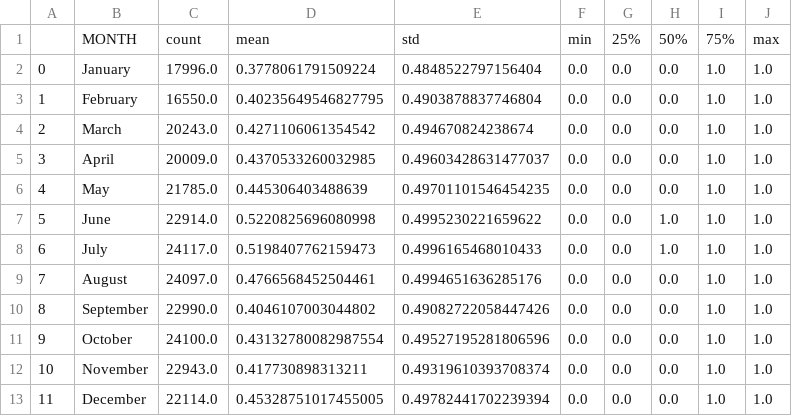
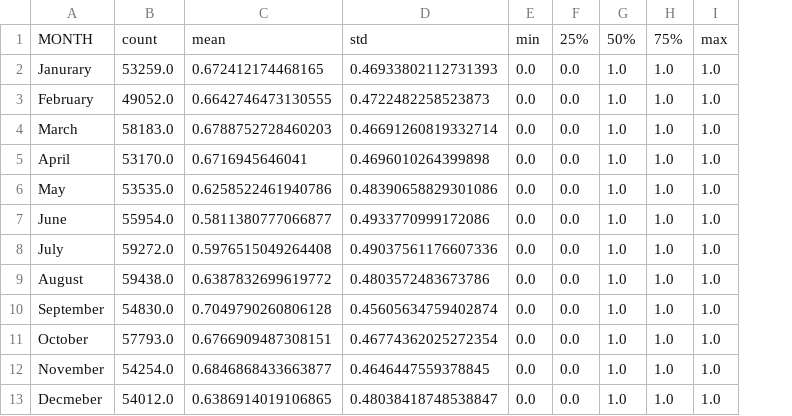
Before and after one commit to mbeirne11/MCI_Flight_Analysis, a CSV file: Resources/months_data.csv, drawn as a sheet; removed rows and columns are numbered as before the commit, all else as after; the diff names each change by its address in the sheet, - before the commit and + after, or states it on an @@ line.

```diff
--- a/Resources/months_data.csv
+++ b/Resources/months_data.csv
-column A, rows 2-13: 0 | 1 | 2 | 3 | 4 | 5 | 6 | 7 | 8 | 9 | 10 | 11
-column C, rows 1-13: count | 17996.0 | 16550.0 | 20243.0 | 20009.0 | 21785.0 | 22914.0 | 24117.0 | 24097.0 | 22990.0 | 24100.0 | 22943.0 | 22114.0
-column D, rows 1-13: mean | 0.3778061791509224 | 0.40235649546827795 | 0.4271106061354542 | 0.4370533260032985 | 0.445306403488639 | 0.5220825696080998 | 0.5198407762159473 | 0.4766568452504461 | 0.4046107003044802 | 0.43132780082987554 | 0.417730898313211 | 0.45328751017455005
-column E, rows 1-13: std | 0.4848522797156404 | 0.4903878837746804 | 0.494670824238674 | 0.49603428631477037 | 0.49701101546454235 | 0.4995230221659622 | 0.4996165468010433 | 0.4994651636285176 | 0.49082722058447426 | 0.49527195281806596 | 0.49319610393708374 | 0.49782441702239394
+column B, rows 1-13: count | 53259.0 | 49052.0 | 58183.0 | 53170.0 | 53535.0 | 55954.0 | 59272.0 | 59438.0 | 54830.0 | 57793.0 | 54254.0 | 54012.0
+column C, rows 1-13: mean | 0.672412174468165 | 0.6642746473130555 | 0.6788752728460203 | 0.6716945646041 | 0.6258522461940786 | 0.5811380777066877 | 0.5976515049264408 | 0.6387832699619772 | 0.7049790260806128 | 0.6766909487308151 | 0.6846868433663877 | 0.6386914019106865
+column D, rows 1-13: std | 0.46933802112731393 | 0.4722482258523873 | 0.46691260819332714 | 0.4696010264399898 | 0.48390658829301086 | 0.4933770999172086 | 0.49037561176607336 | 0.4803572483673786 | 0.45605634759402874 | 0.46774362025272354 | 0.4646447559378845 | 0.48038418748538847
-column H, rows 1-13: 50% | 0.0 | 0.0 | 0.0 | 0.0 | 0.0 | 1.0 | 1.0 | 0.0 | 0.0 | 0.0 | 0.0 | 0.0
+column G, rows 1-13: 50% | 1.0 | 1.0 | 1.0 | 1.0 | 1.0 | 1.0 | 1.0 | 1.0 | 1.0 | 1.0 | 1.0 | 1.0
-A2: January
+A2: Janurary
-A13: December
+A13: Decmeber
```
Also changed, not shown: Resources/dows_data.csv, Resources/years_data.csv, 3 other files.
